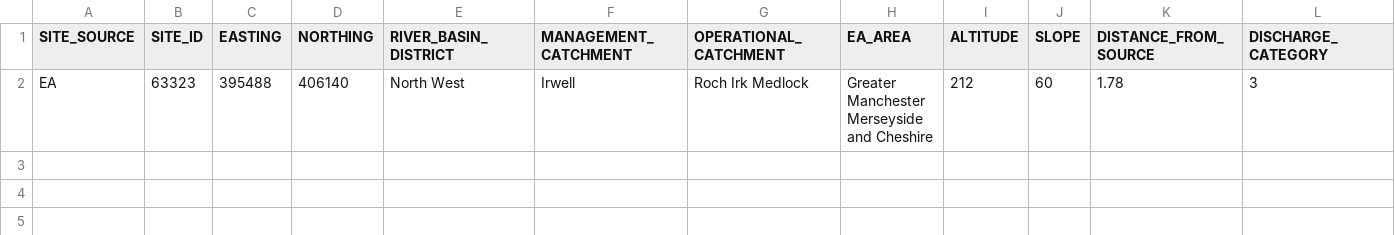
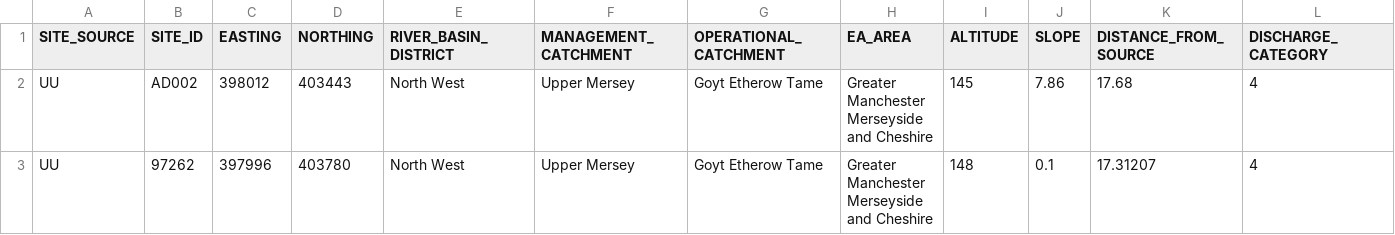
Before and after one commit to JackBraggAPEM/Biological_Data_Storage_Shiny, a CSV file: 1_Data/biological_data/sites.csv, drawn as a sheet; only a part is shown; removed rows and columns are numbered as before the commit, all else as after; rows hold the shown columns only; the diff names each change by its address in the sheet, - before the commit and + after, or states it on an @@ line.

Commit message:
added a sample source column and filter

```diff
--- a/1_Data/biological_data/sites.csv
+++ b/1_Data/biological_data/sites.csv
-row 2: EA | 63323 | 395488 | 406140 | North West | Irwell | Roch Irk Medlock | Greater Manchester Merseyside and Cheshire | 212 | 60 | 1.78 | 3
+row 2: UU | AD002 | 398012 | 403443 | North West | Upper Mersey | Goyt Etherow Tame | Greater Manchester Merseyside and Cheshire | 145 | 7.86 | 17.68 | 4
+row 3: UU | 97262 | 397996 | 403780 | North West | Upper Mersey | Goyt Etherow Tame | Greater Manchester Merseyside and Cheshire | 148 | 0.1 | 17.31207 | 4
```
Also changed, not shown: 2 other files.
